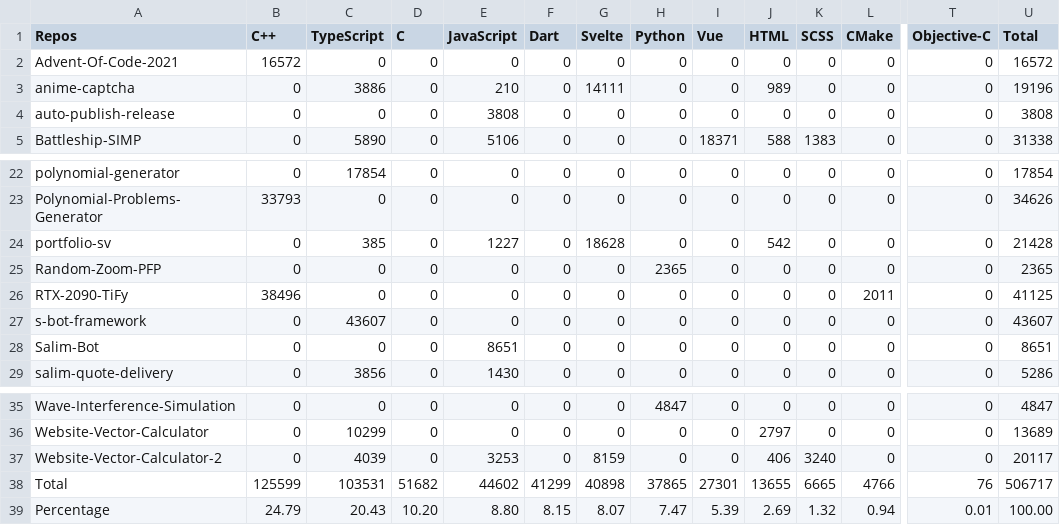
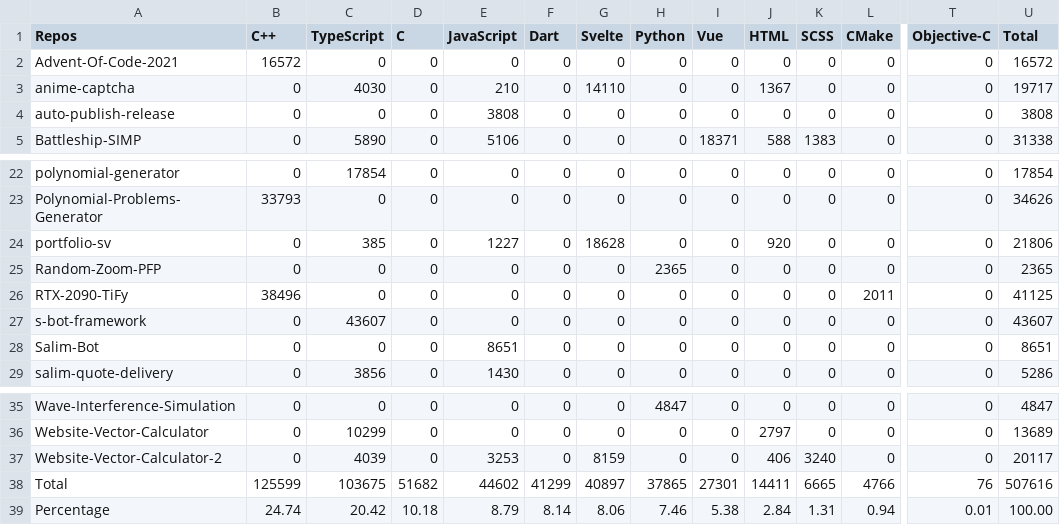
Before and after one commit to Leomotors/Auto-Language-Stats, a CSV file: example/lang.csv, drawn as a sheet; only a part is shown, gaps mark what is left out; the diff names each change by its address in the sheet, - before the commit and + after, or states it on an @@ line.

```diff
--- a/example/lang.csv
+++ b/example/lang.csv
-C3 (TypeScript): 3886
+C3 (TypeScript): 4030
-G3 (Svelte): 14111
+G3 (Svelte): 14110
-J3 (HTML): 989
+J3 (HTML): 1367
-U3 (Total): 19196
+U3 (Total): 19717
-J24 (HTML): 542
+J24 (HTML): 920
-U24 (Total): 21428
+U24 (Total): 21806
-C38 (TypeScript): 103531
+C38 (TypeScript): 103675
-G38 (Svelte): 40898
+G38 (Svelte): 40897
-J38 (HTML): 13655
+J38 (HTML): 14411
-U38 (Total): 506717
+U38 (Total): 507616
-B39 (C++): 24.79
+B39 (C++): 24.74
-C39 (TypeScript): 20.43
+C39 (TypeScript): 20.42
-D39 (C): 10.20
+D39 (C): 10.18
-E39 (JavaScript): 8.80
+E39 (JavaScript): 8.79
-F39 (Dart): 8.15
+F39 (Dart): 8.14
-G39 (Svelte): 8.07
+G39 (Svelte): 8.06
-H39 (Python): 7.47
+H39 (Python): 7.46
-I39 (Vue): 5.39
+I39 (Vue): 5.38
-J39 (HTML): 2.69
+J39 (HTML): 2.84
-K39 (SCSS): 1.32
+K39 (SCSS): 1.31
```
Also changed, not shown: 1 other file.
